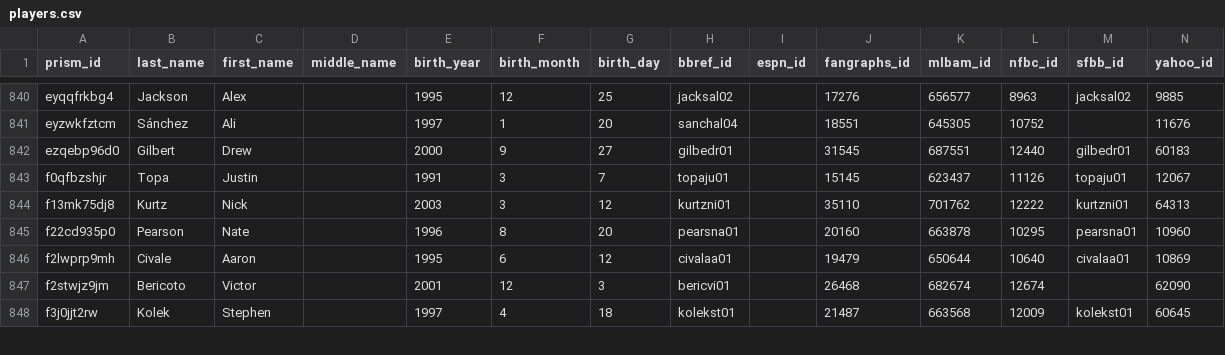
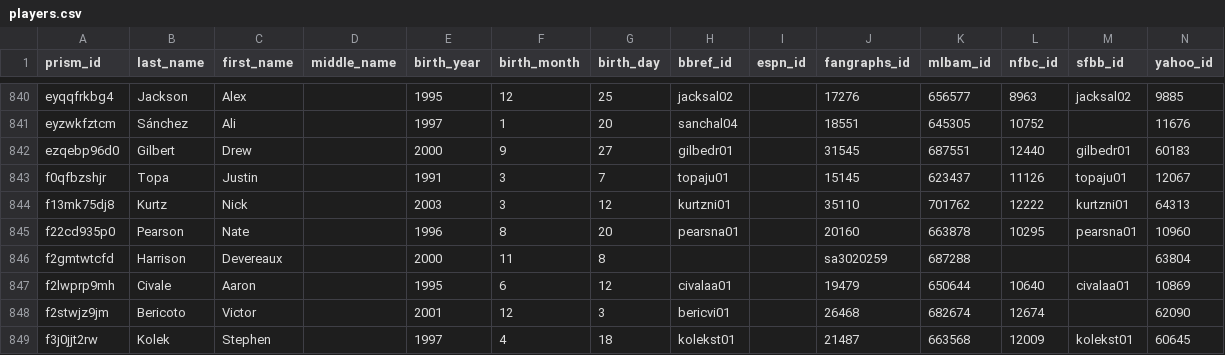
Before and after one commit to StatsVine/prism-crosswalk-data, a CSV file: data/mlb/players.csv, drawn as a sheet; only a part is shown, gaps mark what is left out.

Commit message:
mlb: Add Devereaux Harrison from 40-man roster gap check

```diff
--- a/data/mlb/players.csv
+++ b/data/mlb/players.csv
@@ -845,2 +845,3 @@ f13mk75dj8,Kurtz,Nick,,2003,3,12,kurtzni01,,35110,701762,12222,kurtzni01,64313
 f22cd935p0,Pearson,Nate,,1996,8,20,pearsna01,,20160,663878,10295,pearsna01,10960
+f2gmtwtcfd,Harrison,Devereaux,,2000,11,8,,,sa3020259,687288,,,63804
 f2lwprp9mh,Civale,Aaron,,1995,6,12,civalaa01,,19479,650644,10640,civalaa01,10869
```
